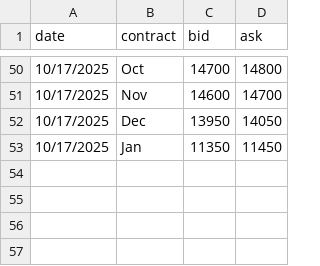
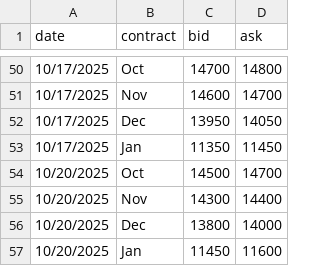
Before and after one commit to WouterVossen/PMX, a CSV file: data/forward_curves.csv, drawn as a sheet; only a part is shown, gaps mark what is left out.

Commit message:
Update forward_curves.csv

```diff
--- a/data/forward_curves.csv
+++ b/data/forward_curves.csv
@@ -53 +53,5 @@ date,contract,bid,ask
 10/17/2025,Jan,11350,11450
+10/20/2025,Oct,14500,14700
+10/20/2025,Nov,14300,14400
+10/20/2025,Dec,13800,14000
+10/20/2025,Jan,11450,11600
```
